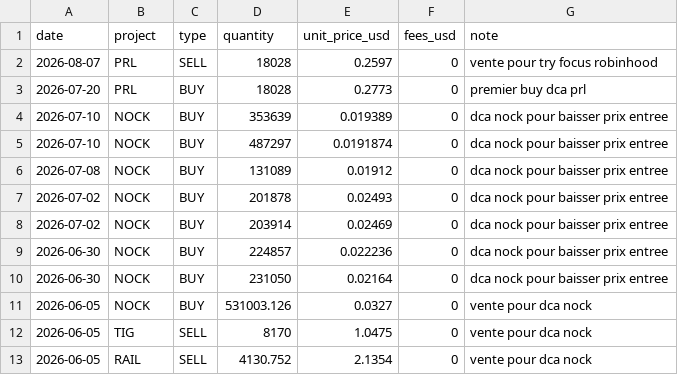
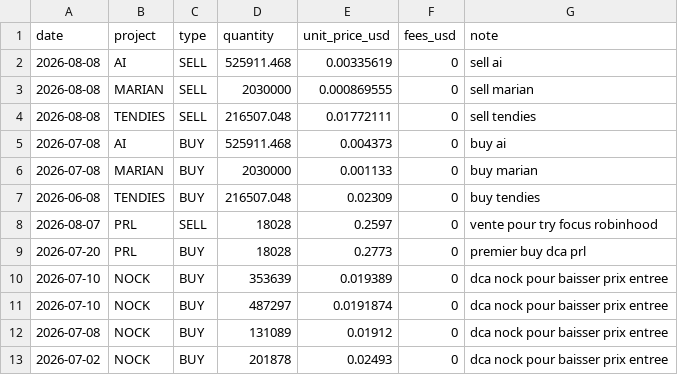
Before and after one commit to bwminingae/portfolio, a CSV file: data_transactions.csv, drawn as a sheet; only a part is shown; the shorter side is filled out with more unchanged rows; the diff names each change by its address in the sheet, - before the commit and + after, or states it on an @@ line.

Commit message:
Update data_transactions.csv

```diff
--- a/data_transactions.csv
+++ b/data_transactions.csv
+row 2: 2026-08-08 | AI | SELL | 525911.468 | 0.00335619 | 0 | sell ai
+row 3: 2026-08-08 | MARIAN | SELL | 2030000 | 0.000869555 | 0 | sell marian
+row 4: 2026-08-08 | TENDIES | SELL | 216507.048 | 0.01772111 | 0 | sell tendies
+row 5: 2026-07-08 | AI | BUY | 525911.468 | 0.004373 | 0 | buy ai
+row 6: 2026-07-08 | MARIAN | BUY | 2030000 | 0.001133 | 0 | buy marian
+row 7: 2026-06-08 | TENDIES | BUY | 216507.048 | 0.02309 | 0 | buy tendies
```
